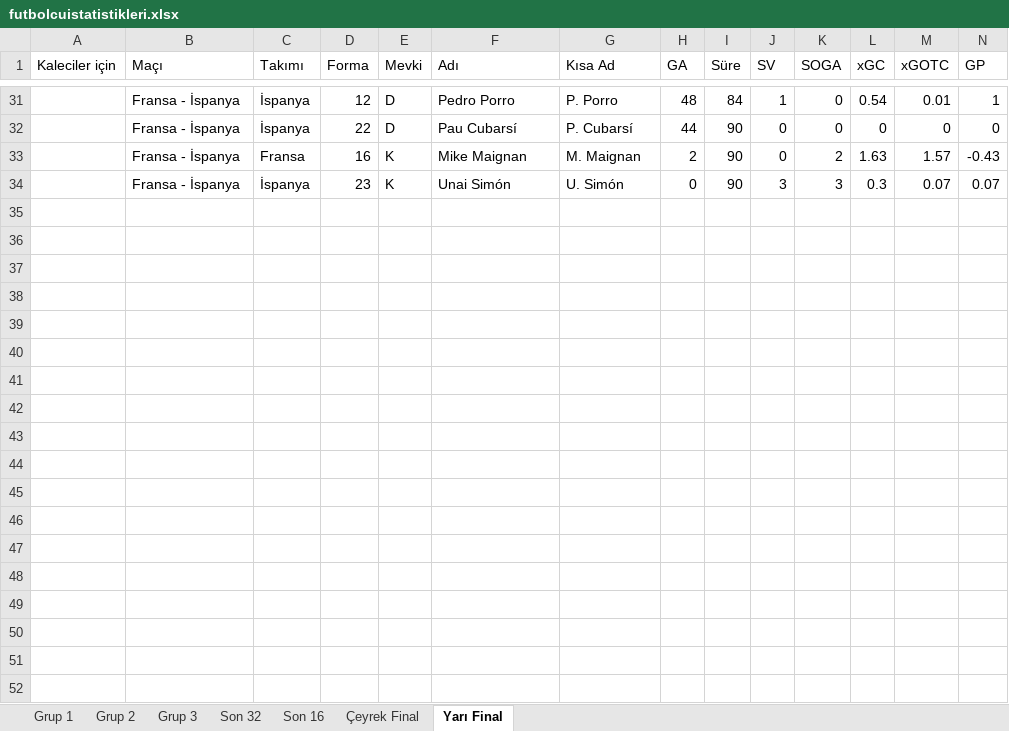
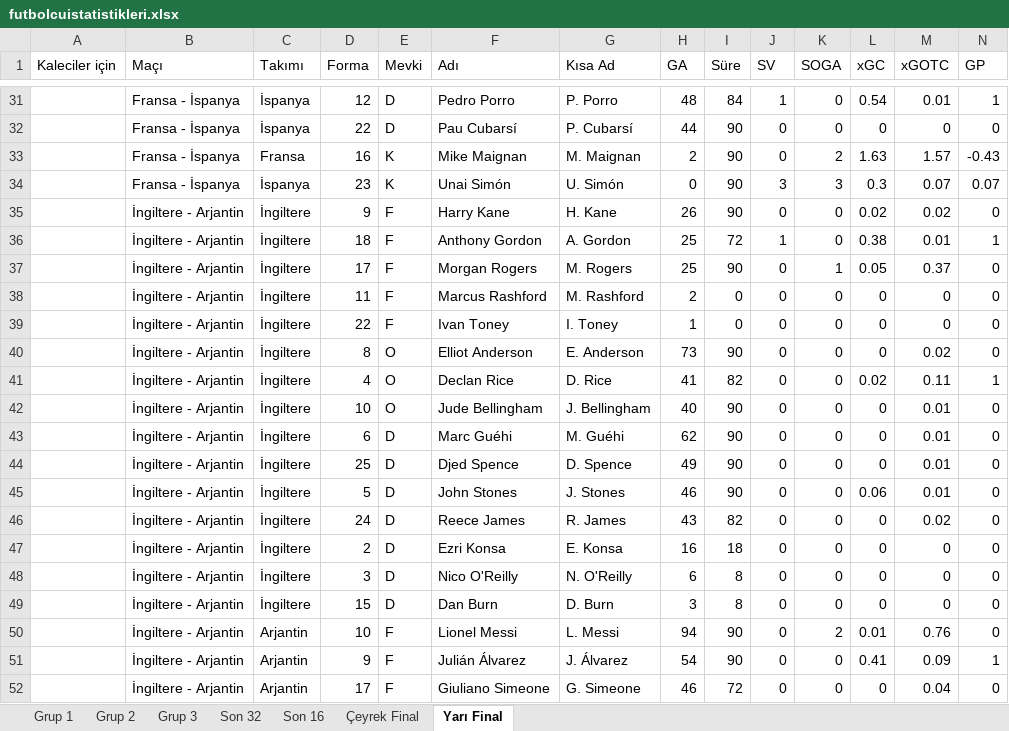
Before and after one commit to mehtemtr/cupmat-minmat, an Excel workbook: futbolcuistatistikleri.xlsx, sheet Yarı Final, drawn as a sheet; only a part is shown, gaps mark what is left out; values as stored, in another font and other column widths than the file's, no borders; rows hold the shown columns only; the diff covers the shown part only; the diff names each change by its address in the sheet, - before the commit and + after, or states it on an @@ line.

Commit message:
İngiltere Arjantin

```diff
--- a/futbolcuistatistikleri.xlsx (sheet Yarı Final)
+++ b/futbolcuistatistikleri.xlsx (sheet Yarı Final)
+row 35:  | İngiltere - Arjantin | İngiltere | 9 | F | Harry Kane | H. Kane | 26 | 90 | 0 | 0 | 0.02 | 0.02 | 0
+row 36:  | İngiltere - Arjantin | İngiltere | 18 | F | Anthony Gordon | A. Gordon | 25 | 72 | 1 | 0 | 0.38 | 0.01 | 1
+row 37:  | İngiltere - Arjantin | İngiltere | 17 | F | Morgan Rogers | M. Rogers | 25 | 90 | 0 | 1 | 0.05 | 0.37 | 0
+row 38:  | İngiltere - Arjantin | İngiltere | 11 | F | Marcus Rashford | M. Rashford | 2 | 0 | 0 | 0 | 0 | 0 | 0
+row 39:  | İngiltere - Arjantin | İngiltere | 22 | F | Ivan Toney | I. Toney | 1 | 0 | 0 | 0 | 0 | 0 | 0
+row 40:  | İngiltere - Arjantin | İngiltere | 8 | O | Elliot Anderson | E. Anderson | 73 | 90 | 0 | 0 | 0 | 0.02 | 0
+row 41:  | İngiltere - Arjantin | İngiltere | 4 | O | Declan Rice | D. Rice | 41 | 82 | 0 | 0 | 0.02 | 0.11 | 1
+row 42:  | İngiltere - Arjantin | İngiltere | 10 | O | Jude Bellingham | J. Bellingham | 40 | 90 | 0 | 0 | 0 | 0.01 | 0
+row 43:  | İngiltere - Arjantin | İngiltere | 6 | D | Marc Guéhi | M. Guéhi | 62 | 90 | 0 | 0 | 0 | 0.01 | 0
+row 44:  | İngiltere - Arjantin | İngiltere | 25 | D | Djed Spence | D. Spence | 49 | 90 | 0 | 0 | 0 | 0.01 | 0
+row 45:  | İngiltere - Arjantin | İngiltere | 5 | D | John Stones | J. Stones | 46 | 90 | 0 | 0 | 0.06 | 0.01 | 0
+row 46:  | İngiltere - Arjantin | İngiltere | 24 | D | Reece James | R. James | 43 | 82 | 0 | 0 | 0 | 0.02 | 0
+row 47:  | İngiltere - Arjantin | İngiltere | 2 | D | Ezri Konsa | E. Konsa | 16 | 18 | 0 | 0 | 0 | 0 | 0
+row 48:  | İngiltere - Arjantin | İngiltere | 3 | D | Nico O'Reilly | N. O'Reilly | 6 | 8 | 0 | 0 | 0 | 0 | 0
+row 49:  | İngiltere - Arjantin | İngiltere | 15 | D | Dan Burn | D. Burn | 3 | 8 | 0 | 0 | 0 | 0 | 0
+row 50:  | İngiltere - Arjantin | Arjantin | 10 | F | Lionel Messi | L. Messi | 94 | 90 | 0 | 2 | 0.01 | 0.76 | 0
+row 51:  | İngiltere - Arjantin | Arjantin | 9 | F | Julián Álvarez | J. Álvarez | 54 | 90 | 0 | 0 | 0.41 | 0.09 | 1
+row 52:  | İngiltere - Arjantin | Arjantin | 17 | F | Giuliano Simeone | G. Simeone | 46 | 72 | 0 | 0 | 0 | 0.04 | 0
```
Also changed, not shown: 14 added rows elsewhere in this sheet, 2 other files.
